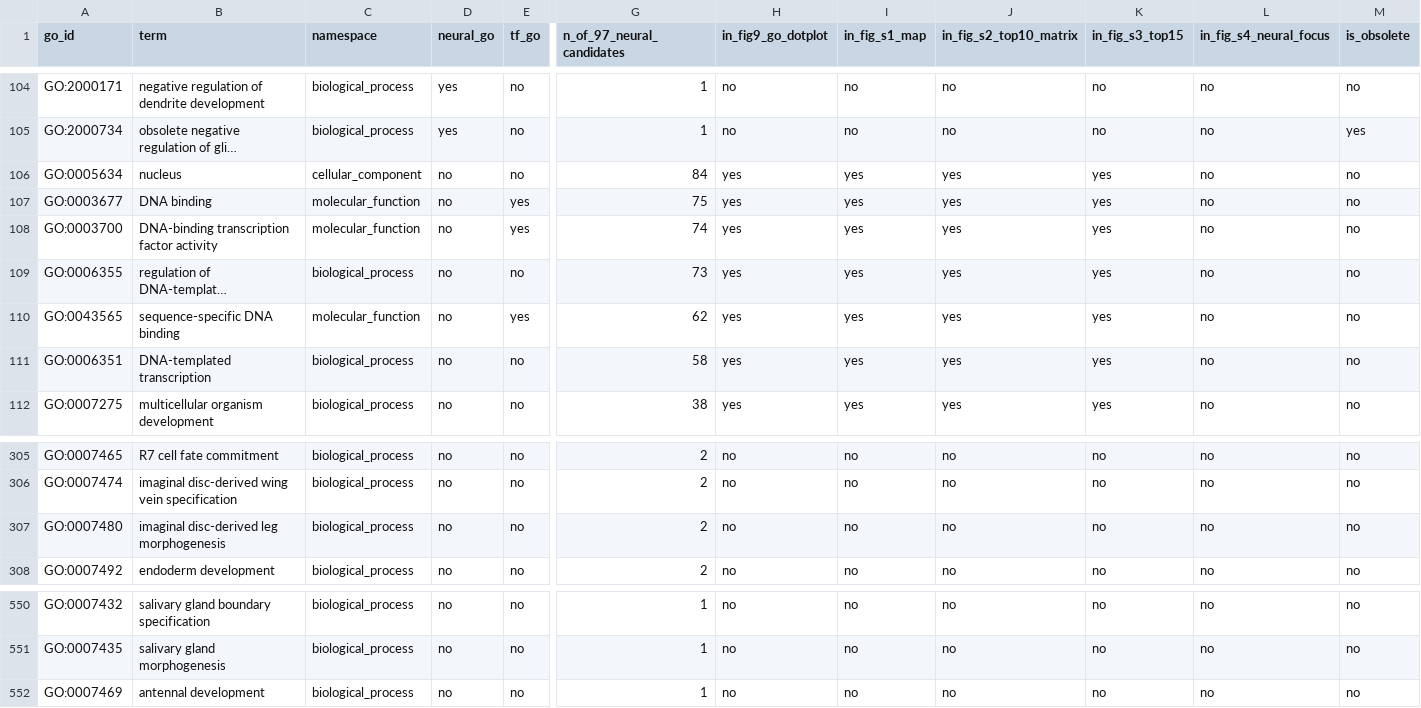
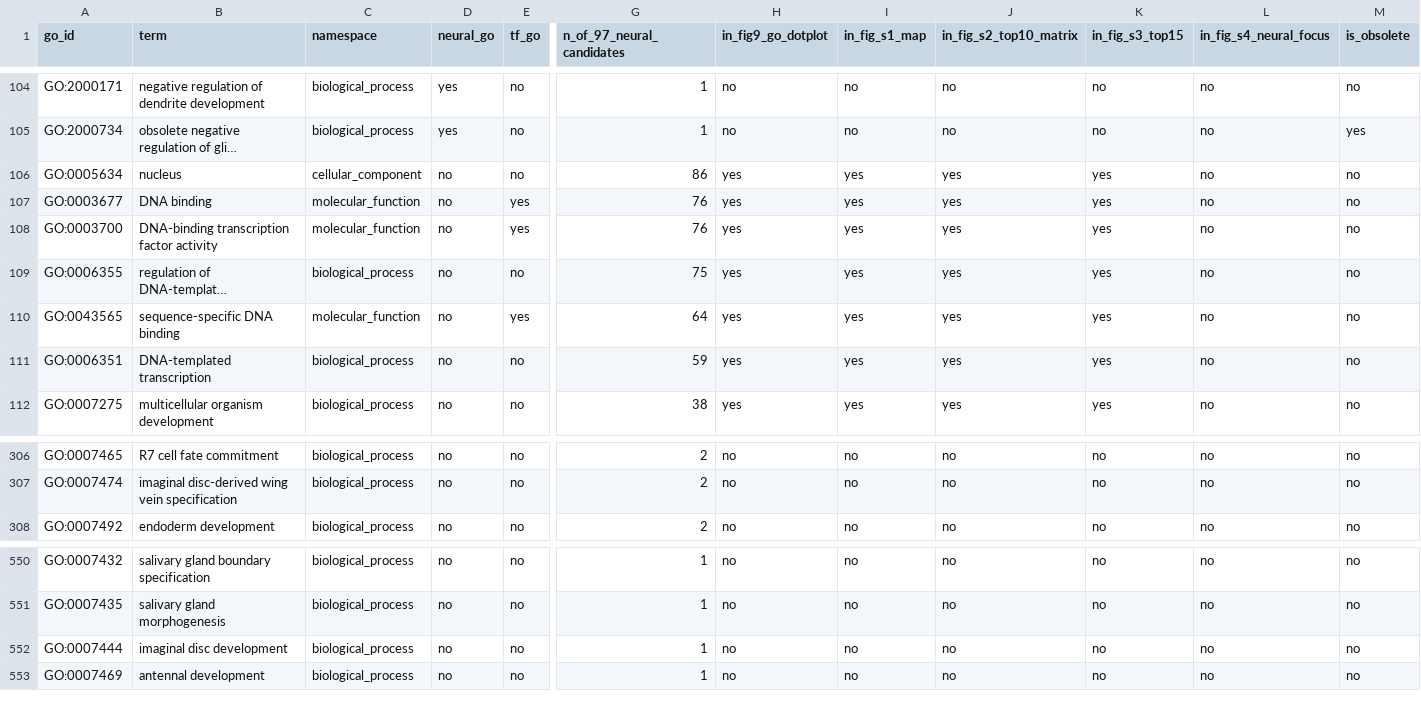
Before and after one commit to dhzso/neuraltf, a CSV file: projects/NeuralTF/figures/go_term_reference.csv, drawn as a sheet; only a part is shown, gaps mark what is left out; long unchanged cells end in …; removed rows and columns are numbered as before the commit, all else as after; rows hold the shown columns only; the diff covers the shown part only; the diff names each change by its address in the sheet, - before the commit and + after, or states it on an @@ line.

```diff
--- a/projects/NeuralTF/figures/go_term_reference.csv
+++ b/projects/NeuralTF/figures/go_term_reference.csv
-G106 (n_of_97_neural_candidates): 84
+G106 (n_of_97_neural_candidates): 86
-G107 (n_of_97_neural_candidates): 75
+G107 (n_of_97_neural_candidates): 76
-G108 (n_of_97_neural_candidates): 74
+G108 (n_of_97_neural_candidates): 76
-G109 (n_of_97_neural_candidates): 73
+G109 (n_of_97_neural_candidates): 75
-G110 (n_of_97_neural_candidates): 62
+G110 (n_of_97_neural_candidates): 64
-G111 (n_of_97_neural_candidates): 58
+G111 (n_of_97_neural_candidates): 59
-row 307: GO:0007480 | imaginal disc-derived leg morphogenesis | biological_process | no | no | 2 | no | no | no | no | no | no
+row 552: GO:0007444 | imaginal disc development | biological_process | no | no | 1 | no | no | no | no | no | no
```
Also changed, not shown: 5 added rows, 4 removed rows and 1 edited cell elsewhere in this file, 5 other files.
